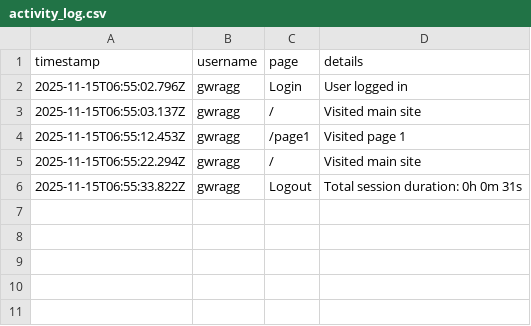
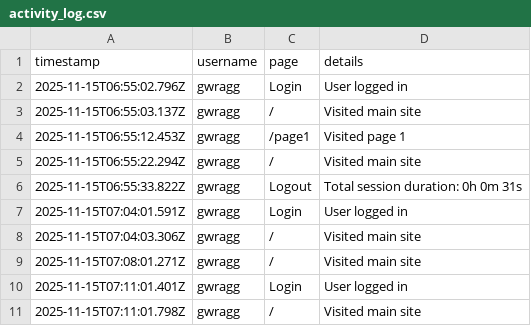
Before and after one commit to gregorywragg-blip/constructionapprenticeships, a CSV file: activity_log.csv, drawn as a sheet.

```diff
--- a/activity_log.csv
+++ b/activity_log.csv
@@ -6 +6,6 @@ timestamp,username,page,details
 2025-11-15T06:55:33.822Z,gwragg,Logout,Total session duration: 0h 0m 31s
+2025-11-15T07:04:01.591Z,gwragg,Login,User logged in
+2025-11-15T07:04:03.306Z,gwragg,/,Visited main site
+2025-11-15T07:08:01.271Z,gwragg,/,Visited main site
+2025-11-15T07:11:01.401Z,gwragg,Login,User logged in
+2025-11-15T07:11:01.798Z,gwragg,/,Visited main site
```
Also changed, not shown: 1 other file.
